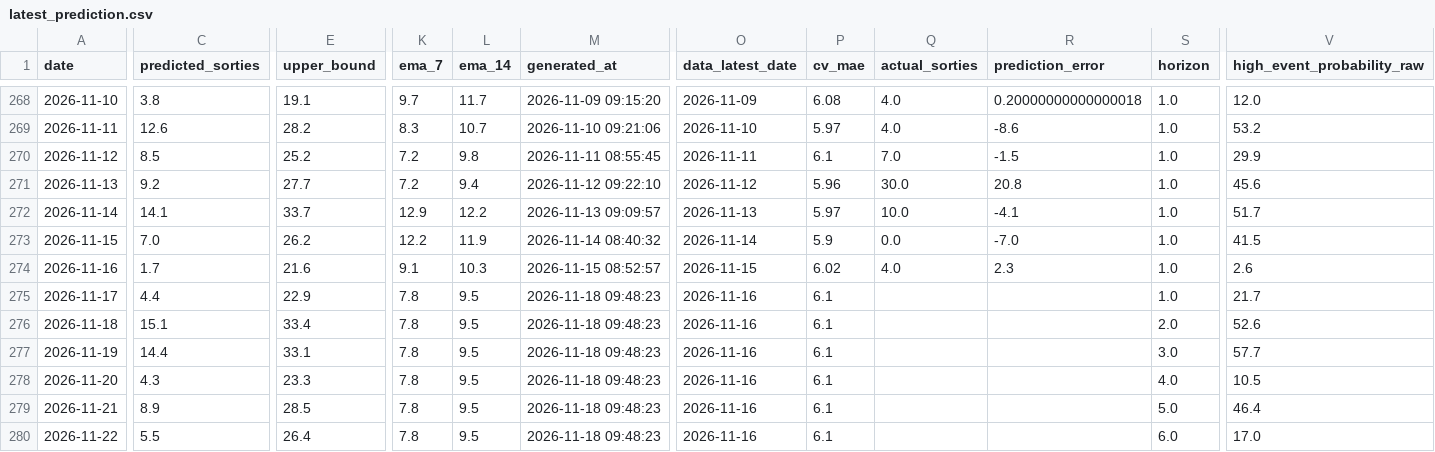
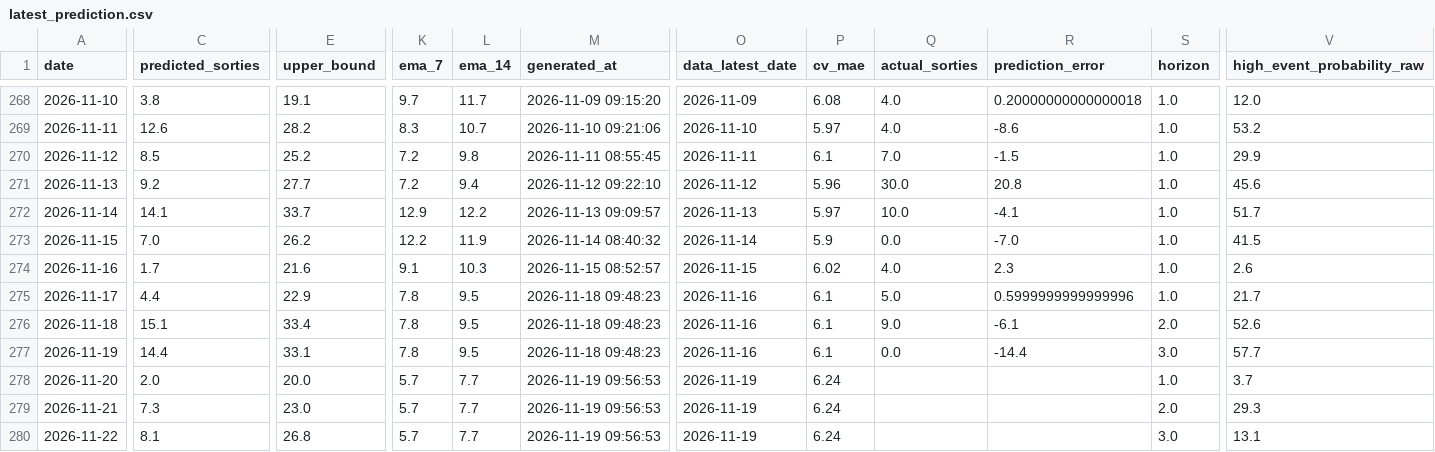
Before and after one commit to s0914712/pla-data-dashboard, a CSV file: data/predictions/latest_prediction.csv, drawn as a sheet; only a part is shown, gaps mark what is left out; the diff covers the shown part only; the diff names each change by its address in the sheet, - before the commit and + after, or states it on an @@ line.

```diff
--- a/data/predictions/latest_prediction.csv
+++ b/data/predictions/latest_prediction.csv
-Q275 (actual_sorties): (empty)
+Q275 (actual_sorties): 5.0
-R275 (prediction_error): (empty)
+R275 (prediction_error): 0.5999999999999996
-Q276 (actual_sorties): (empty)
+Q276 (actual_sorties): 9.0
-R276 (prediction_error): (empty)
+R276 (prediction_error): -6.1
-Q277 (actual_sorties): (empty)
+Q277 (actual_sorties): 0.0
-R277 (prediction_error): (empty)
+R277 (prediction_error): -14.4
-C278 (predicted_sorties): 4.3
+C278 (predicted_sorties): 2.0
-E278 (upper_bound): 23.3
+E278 (upper_bound): 20.0
-K278:K280 (ema_7): 7.8
+K278:K280 (ema_7): 5.7
-L278:L280 (ema_14): 9.5
+L278:L280 (ema_14): 7.7
-M278:M280 (generated_at): 2026-11-18 09:48:23
+M278:M280 (generated_at): 2026-11-19 09:56:53
-O278:O280 (data_latest_date): 2026-11-16
+O278:O280 (data_latest_date): 2026-11-19
-P278:P280 (cv_mae): 6.1
+P278:P280 (cv_mae): 6.24
-S278 (horizon): 4.0
+S278 (horizon): 1.0
-V278 (high_event_probability_raw): 10.5
+V278 (high_event_probability_raw): 3.7
-C279 (predicted_sorties): 8.9
+C279 (predicted_sorties): 7.3
-E279 (upper_bound): 28.5
+E279 (upper_bound): 23.0
-S279 (horizon): 5.0
+S279 (horizon): 2.0
-V279 (high_event_probability_raw): 46.4
+V279 (high_event_probability_raw): 29.3
-C280 (predicted_sorties): 5.5
+C280 (predicted_sorties): 8.1
-E280 (upper_bound): 26.4
+E280 (upper_bound): 26.8
-S280 (horizon): 6.0
+S280 (horizon): 3.0
-V280 (high_event_probability_raw): 17.0
+V280 (high_event_probability_raw): 13.1
```
Also changed, not shown: 3 added rows and 16 edited cells elsewhere in this file, data/predictions/legacy_prediction.csv, 4 other files.
